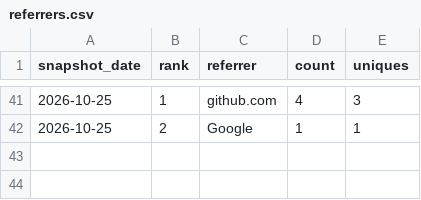
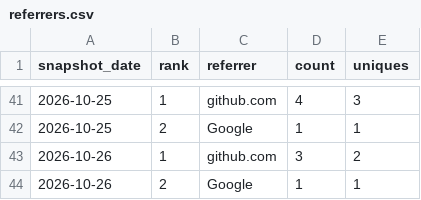
Before and after one commit to danielep71/VBA-PROBABILITY-DISTRIBUTIONS, a CSV file: data/referrers.csv, drawn as a sheet; only a part is shown, gaps mark what is left out.

```diff
--- a/data/referrers.csv
+++ b/data/referrers.csv
@@ -42 +42,3 @@ snapshot_date,rank,referrer,count,uniques
 2026-10-25,2,Google,1,1
+2026-10-26,1,github.com,3,2
+2026-10-26,2,Google,1,1
```
Also changed, not shown: data/popular_paths.csv, data/traffic.csv, 3 other files.
